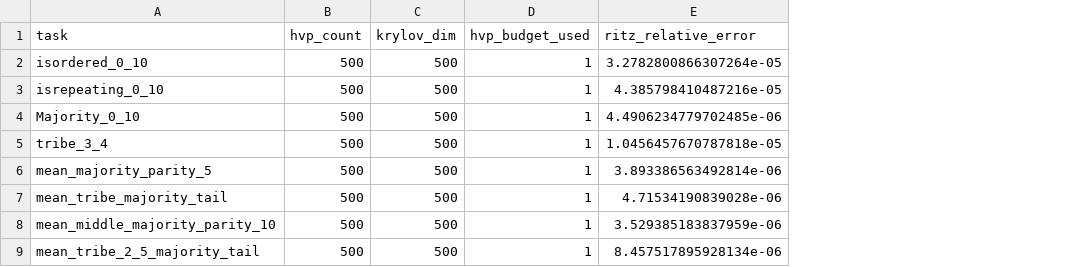
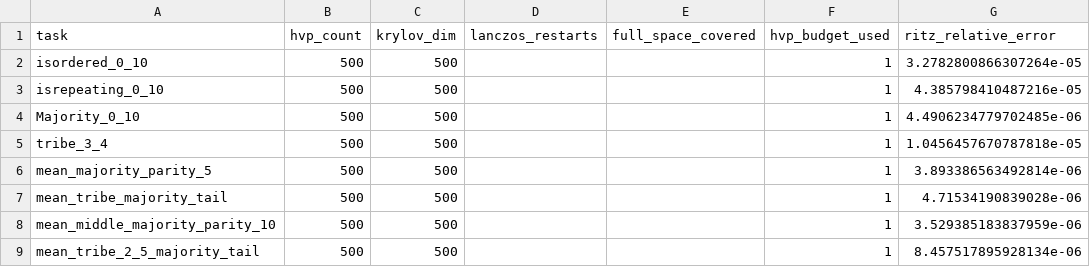
Before and after one commit to gaspard-8/Sharpness_experiments, a CSV file: results/spaces_report/wgrcwba5/numerical_quality.csv, drawn as a sheet; only a part is shown; the diff names each change by its address in the sheet, - before the commit and + after, or states it on an @@ line.

```diff
--- a/results/spaces_report/wgrcwba5/numerical_quality.csv
+++ b/results/spaces_report/wgrcwba5/numerical_quality.csv
+column D (lanczos_restarts), empty
+column E (full_space_covered), empty
```
Also changed, not shown: results/spaces_report/wgrcwba5/interference_pairs.csv, results/spaces_report/wgrcwba5/metrics.csv, 34 other files.
